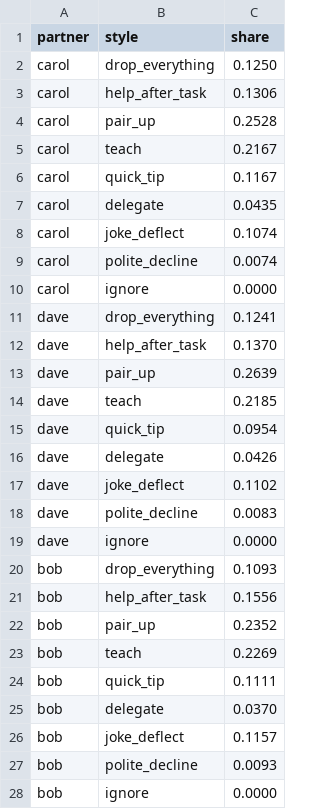
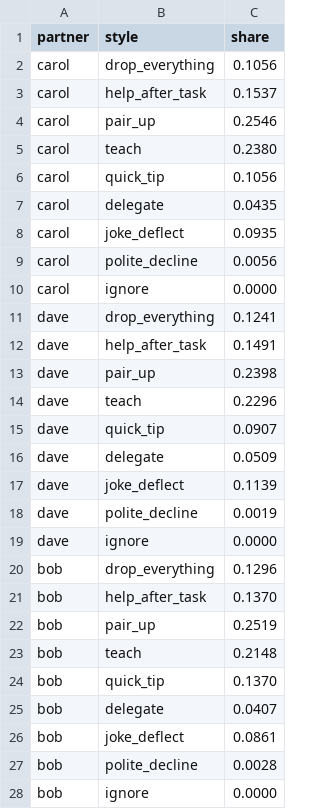
Before and after one commit to ZahraD-a/Vesna-pro-Mask, a CSV file: results/latest/style_by_partner.csv, drawn as a sheet.

```diff
--- a/results/latest/style_by_partner.csv
+++ b/results/latest/style_by_partner.csv
@@ -1,28 +1,28 @@
 partner,style,share
-carol,drop_everything,0.1250
-carol,help_after_task,0.1306
-carol,pair_up,0.2528
-carol,teach,0.2167
-carol,quick_tip,0.1167
+carol,drop_everything,0.1056
+carol,help_after_task,0.1537
+carol,pair_up,0.2546
+carol,teach,0.2380
+carol,quick_tip,0.1056
 carol,delegate,0.0435
-carol,joke_deflect,0.1074
-carol,polite_decline,0.0074
+carol,joke_deflect,0.0935
+carol,polite_decline,0.0056
 carol,ignore,0.0000
 dave,drop_everything,0.1241
-dave,help_after_task,0.1370
-dave,pair_up,0.2639
-dave,teach,0.2185
-dave,quick_tip,0.0954
-dave,delegate,0.0426
-dave,joke_deflect,0.1102
-dave,polite_decline,0.0083
+dave,help_after_task,0.1491
+dave,pair_up,0.2398
+dave,teach,0.2296
+dave,quick_tip,0.0907
+dave,delegate,0.0509
+dave,joke_deflect,0.1139
+dave,polite_decline,0.0019
 dave,ignore,0.0000
-bob,drop_everything,0.1093
-bob,help_after_task,0.1556
-bob,pair_up,0.2352
-bob,teach,0.2269
-bob,quick_tip,0.1111
-bob,delegate,0.0370
-bob,joke_deflect,0.1157
-bob,polite_decline,0.0093
+bob,drop_everything,0.1296
+bob,help_after_task,0.1370
+bob,pair_up,0.2519
+bob,teach,0.2148
+bob,quick_tip,0.1370
+bob,delegate,0.0407
+bob,joke_deflect,0.0861
+bob,polite_decline,0.0028
 bob,ignore,0.0000
```
Also changed, not shown: results/latest/episode_log.csv, results/latest/learned_masks.csv, 8 other files.
